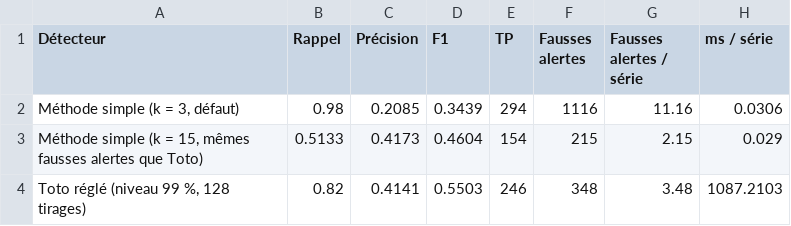
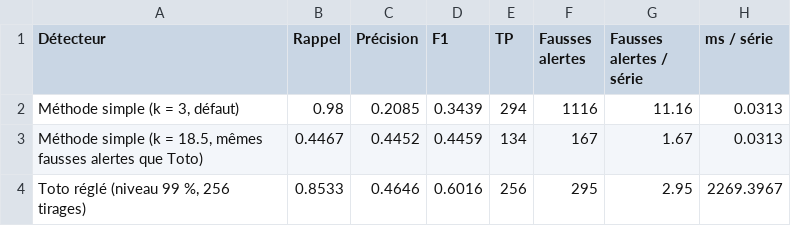
Before and after one commit to eliasmassaro-hub/toto-anomaly, a CSV file: results/eval_test.csv, drawn as a sheet.

```diff
--- a/results/eval_test.csv
+++ b/results/eval_test.csv
@@ -1,4 +1,4 @@
 Détecteur,Rappel,Précision,F1,TP,Fausses alertes,Fausses alertes / série,ms / série
-"Méthode simple (k = 3, défaut)",0.98,0.2085,0.3439,294,1116,11.16,0.0306
-"Méthode simple (k = 15, mêmes fausses alertes que Toto)",0.5133,0.4173,0.4604,154,215,2.15,0.029
-"Toto réglé (niveau 99 %, 128 tirages)",0.82,0.4141,0.5503,246,348,3.48,1087.2103
+"Méthode simple (k = 3, défaut)",0.98,0.2085,0.3439,294,1116,11.16,0.0313
+"Méthode simple (k = 18.5, mêmes fausses alertes que Toto)",0.4467,0.4452,0.4459,134,167,1.67,0.0313
+"Toto réglé (niveau 99 %, 256 tirages)",0.8533,0.4646,0.6016,256,295,2.95,2269.3967
```
Also changed, not shown: 2 other files.
